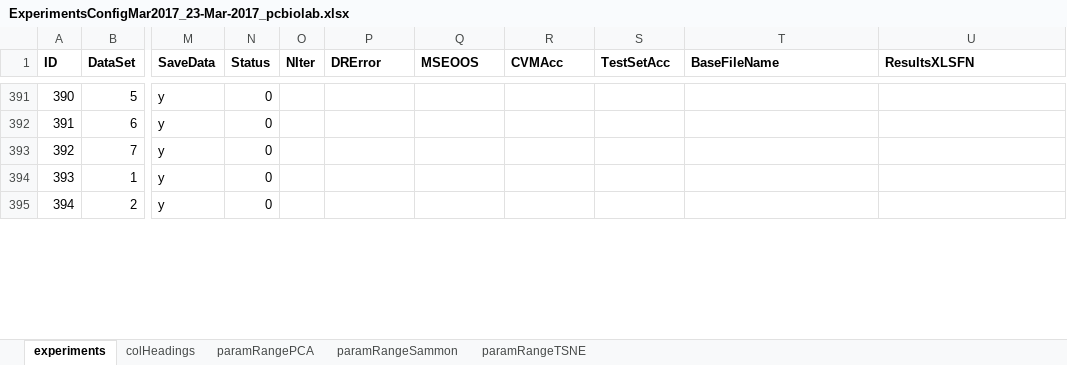
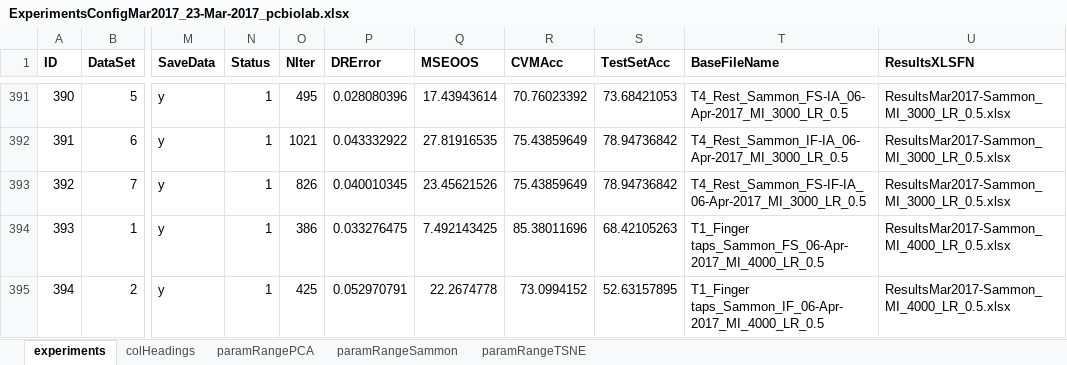
Before and after one commit to oliveirafhm/DR-Toolbox-Benchmark, an Excel workbook: PaperNeural/ExperimentsConfigMar2017_23-Mar-2017_pcbiolab.xlsx, sheet experiments, drawn as a sheet; only a part is shown, gaps mark what is left out; values as stored, in another font and other column widths than the file's, no borders; the diff covers the shown part only; the diff names each change by its address in the sheet, - before the commit and + after, or states it on an @@ line.

```diff
--- a/PaperNeural/ExperimentsConfigMar2017_23-Mar-2017_pcbiolab.xlsx (sheet experiments)
+++ b/PaperNeural/ExperimentsConfigMar2017_23-Mar-2017_pcbiolab.xlsx (sheet experiments)
-N391:N395 (Status): 0
+N391:N395 (Status): 1
-O391 (NIter): (empty)
+O391 (NIter): 495
-P391 (DRError): (empty)
+P391 (DRError): 0.028080396
-Q391 (MSEOOS): (empty)
+Q391 (MSEOOS): 17.43943614
-R391 (CVMAcc): (empty)
+R391 (CVMAcc): 70.76023392
-S391 (TestSetAcc): (empty)
+S391 (TestSetAcc): 73.68421053
-T391 (BaseFileName): (empty)
+T391 (BaseFileName): T4_Rest_Sammon_FS-IA_06-Apr-2017_MI_3000_LR_0.5
-U391:U393 (ResultsXLSFN): (empty)
+U391:U393 (ResultsXLSFN): ResultsMar2017-Sammon_MI_3000_LR_0.5.xlsx
-O392 (NIter): (empty)
+O392 (NIter): 1021
-P392 (DRError): (empty)
+P392 (DRError): 0.043332922
-Q392 (MSEOOS): (empty)
+Q392 (MSEOOS): 27.81916535
-R392:R393 (CVMAcc): (empty)
+R392:R393 (CVMAcc): 75.43859649
-S392:S393 (TestSetAcc): (empty)
+S392:S393 (TestSetAcc): 78.94736842
-T392 (BaseFileName): (empty)
+T392 (BaseFileName): T4_Rest_Sammon_IF-IA_06-Apr-2017_MI_3000_LR_0.5
-O393 (NIter): (empty)
+O393 (NIter): 826
-P393 (DRError): (empty)
+P393 (DRError): 0.040010345
-Q393 (MSEOOS): (empty)
+Q393 (MSEOOS): 23.45621526
-T393 (BaseFileName): (empty)
+T393 (BaseFileName): T4_Rest_Sammon_FS-IF-IA_06-Apr-2017_MI_3000_LR_0.5
-O394 (NIter): (empty)
+O394 (NIter): 386
-P394 (DRError): (empty)
+P394 (DRError): 0.033276475
-Q394 (MSEOOS): (empty)
+Q394 (MSEOOS): 7.492143425
-R394 (CVMAcc): (empty)
+R394 (CVMAcc): 85.38011696
-S394 (TestSetAcc): (empty)
+S394 (TestSetAcc): 68.42105263
-T394 (BaseFileName): (empty)
+T394 (BaseFileName): T1_Finger taps_Sammon_FS_06-Apr-2017_MI_4000_LR_0.5
-U394:U395 (ResultsXLSFN): (empty)
+U394:U395 (ResultsXLSFN): ResultsMar2017-Sammon_MI_4000_LR_0.5.xlsx
-O395 (NIter): (empty)
+O395 (NIter): 425
-P395 (DRError): (empty)
+P395 (DRError): 0.052970791
-Q395 (MSEOOS): (empty)
+Q395 (MSEOOS): 22.2674778
-R395 (CVMAcc): (empty)
+R395 (CVMAcc): 73.0994152
-S395 (TestSetAcc): (empty)
+S395 (TestSetAcc): 52.63157895
-T395 (BaseFileName): (empty)
+T395 (BaseFileName): T1_Finger taps_Sammon_IF_06-Apr-2017_MI_4000_LR_0.5
```
Also changed, not shown: 131 edited cells elsewhere in this sheet, PaperNeural/ExperimentsConfigMar2017_23-Mar-2017_pcadriano.xlsx, PaperNeural/Results/ResultsMar2017-Sammon_MI_3000_LR_0.5.xlsx, 47 other files.
